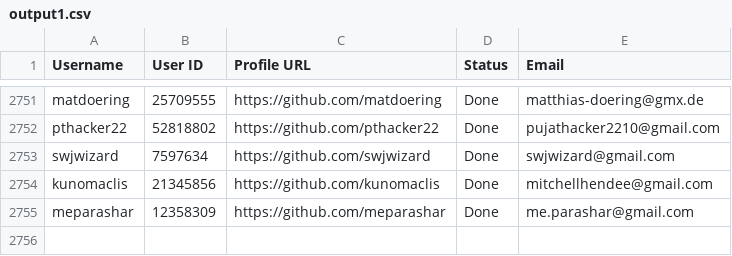
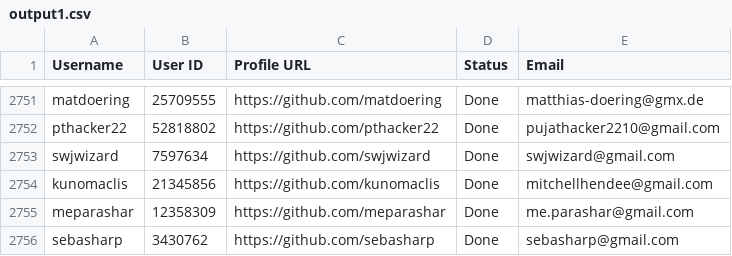
Before and after one commit to PhatDot1/stargeezersAI, a CSV file: output1.csv, drawn as a sheet; only a part is shown, gaps mark what is left out; the diff names each change by its address in the sheet, - before the commit and + after, or states it on an @@ line.

```diff
--- a/output1.csv
+++ b/output1.csv
+row 2756: sebasharp | 3430762 | https://github.com/sebasharp | Done | sebasharp@gmail.com
```
